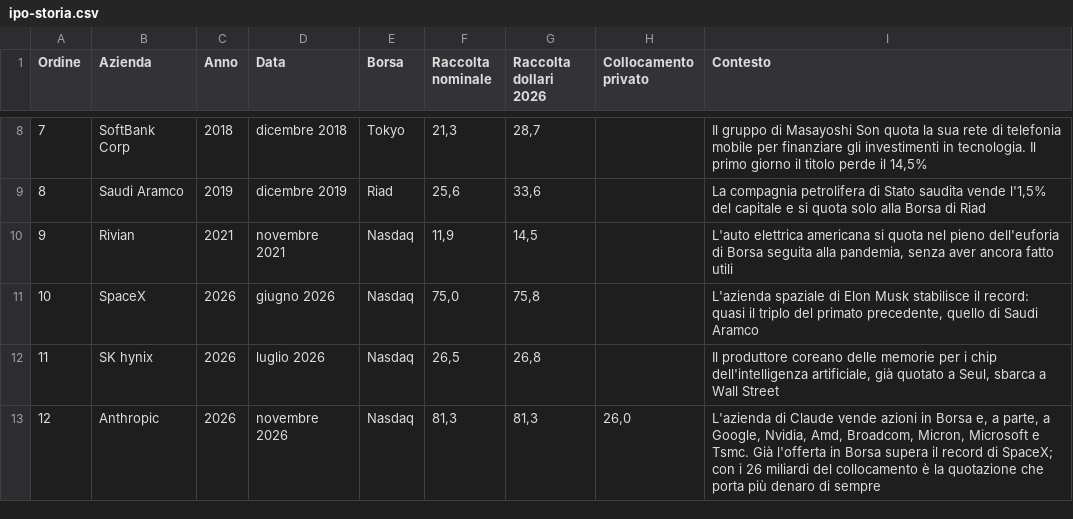
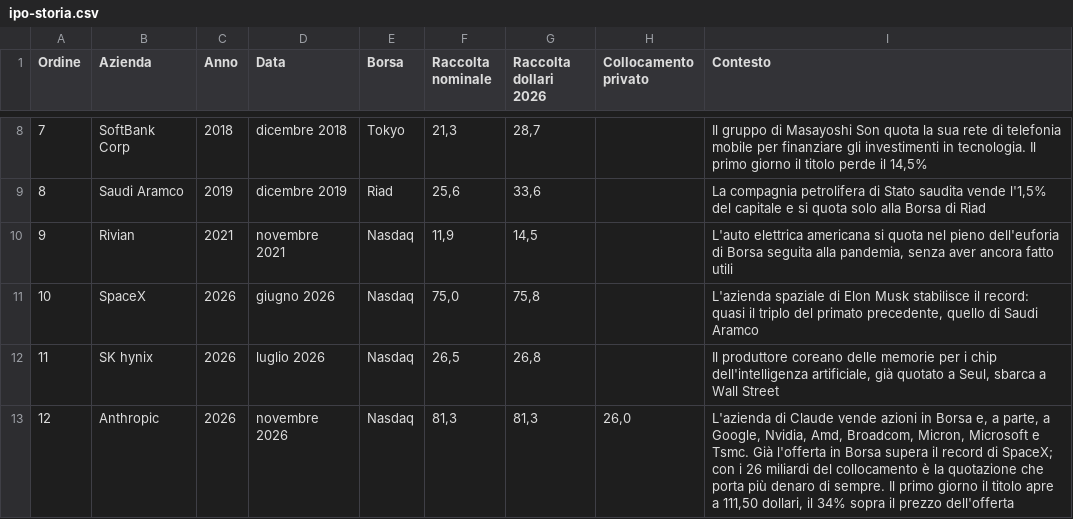
Before and after one commit to liberostracquadanio-del/liberostracquadanio, a CSV file: 2026-11-ipo-anthropic/data/ipo-storia.csv, drawn as a sheet; only a part is shown, gaps mark what is left out.

```diff
--- a/2026-11-ipo-anthropic/data/ipo-storia.csv
+++ b/2026-11-ipo-anthropic/data/ipo-storia.csv
@@ -12,2 +12,2 @@ Ordine;Azienda;Anno;Data;Borsa;Raccolta nominale;Raccolta dollari 2026;Collocame
 11;SK hynix;2026;luglio 2026;Nasdaq;26,5;26,8;;Il produttore coreano delle memorie per i chip dell'intelligenza artificiale, già quotato a Seul, sbarca a Wall Street
-12;Anthropic;2026;novembre 2026;Nasdaq;81,3;81,3;26,0;"L'azienda di Claude vende azioni in Borsa e, a parte, a Google, Nvidia, Amd, Broadcom, Micron, Microsoft e Tsmc. Già l'offerta in Borsa supera il record di SpaceX; con i 26 miliardi del collocamento è la quotazione che porta più denaro di sempre"
+12;Anthropic;2026;novembre 2026;Nasdaq;81,3;81,3;26,0;"L'azienda di Claude vende azioni in Borsa e, a parte, a Google, Nvidia, Amd, Broadcom, Micron, Microsoft e Tsmc. Già l'offerta in Borsa supera il record di SpaceX; con i 26 miliardi del collocamento è la quotazione che porta più denaro di sempre. Il primo giorno il titolo apre a 111,50 dollari, il 34% sopra il prezzo dell'offerta"
```
Also changed, not shown: 2026-11-ipo-anthropic/data/dipendenti.csv, 3 other files.
